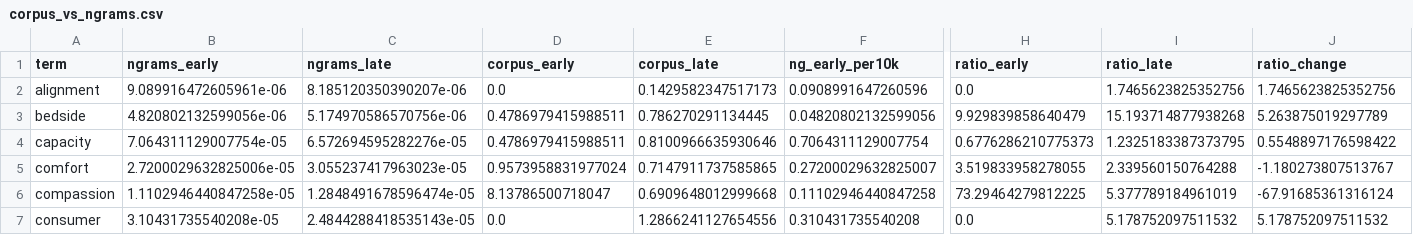
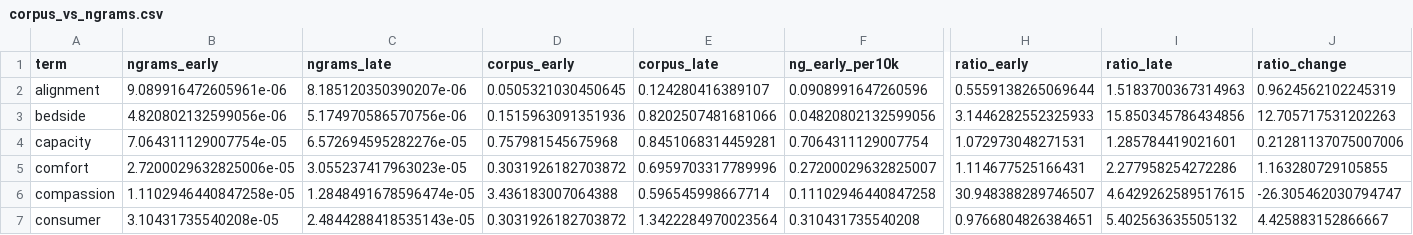
Before and after one commit to bobsterbeat/hospital-language-drift, a CSV file: report/corpus_vs_ngrams.csv, drawn as a sheet; only a part is shown, gaps mark what is left out; the diff covers the shown part only; the diff names each change by its address in the sheet, - before the commit and + after, or states it on an @@ line.

```diff
--- a/report/corpus_vs_ngrams.csv
+++ b/report/corpus_vs_ngrams.csv
-D2 (corpus_early): 0.0
+D2 (corpus_early): 0.0505321030450645
-E2 (corpus_late): 0.1429582347517173
+E2 (corpus_late): 0.124280416389107
-H2 (ratio_early): 0.0
+H2 (ratio_early): 0.5559138265069644
-I2 (ratio_late): 1.7465623825352756
+I2 (ratio_late): 1.5183700367314963
-J2 (ratio_change): 1.7465623825352756
+J2 (ratio_change): 0.9624562102245319
-D3 (corpus_early): 0.4786979415988511
+D3 (corpus_early): 0.1515963091351936
-E3 (corpus_late): 0.786270291134445
+E3 (corpus_late): 0.8202507481681066
-H3 (ratio_early): 9.929839858640479
+H3 (ratio_early): 3.1446282552325933
-I3 (ratio_late): 15.193714877938268
+I3 (ratio_late): 15.850345786434856
-J3 (ratio_change): 5.263875019297789
+J3 (ratio_change): 12.705717531202263
-D4 (corpus_early): 0.4786979415988511
+D4 (corpus_early): 0.757981545675968
-E4 (corpus_late): 0.8100966635930646
+E4 (corpus_late): 0.8451068314459281
-H4 (ratio_early): 0.6776286210775373
+H4 (ratio_early): 1.072973048271531
-I4 (ratio_late): 1.2325183387373795
+I4 (ratio_late): 1.285784419021601
-J4 (ratio_change): 0.5548897176598422
+J4 (ratio_change): 0.21281137075007006
-D5 (corpus_early): 0.9573958831977024
+D5 (corpus_early): 0.3031926182703872
-E5 (corpus_late): 0.7147911737585865
+E5 (corpus_late): 0.6959703317789996
-H5 (ratio_early): 3.519833958278055
+H5 (ratio_early): 1.114677525166431
-I5 (ratio_late): 2.339560150764288
+I5 (ratio_late): 2.277958254272286
-J5 (ratio_change): -1.180273807513767
+J5 (ratio_change): 1.163280729105855
-D6 (corpus_early): 8.13786500718047
+D6 (corpus_early): 3.436183007064388
-E6 (corpus_late): 0.6909648012999668
+E6 (corpus_late): 0.596545998667714
-H6 (ratio_early): 73.29464279812225
+H6 (ratio_early): 30.948388289746507
-I6 (ratio_late): 5.377789184961019
+I6 (ratio_late): 4.6429262589517615
-J6 (ratio_change): -67.91685361316124
+J6 (ratio_change): -26.305462030794747
-D7 (corpus_early): 0.0
+D7 (corpus_early): 0.3031926182703872
-E7 (corpus_late): 1.2866241127654556
+E7 (corpus_late): 1.3422284970023564
-H7 (ratio_early): 0.0
+H7 (ratio_early): 0.9766804826384651
-I7 (ratio_late): 5.178752097511532
+I7 (ratio_late): 5.402563635505132
-J7 (ratio_change): 5.178752097511532
+J7 (ratio_change): 4.425883152866667
```
Also changed, not shown: 119 edited cells elsewhere in this file, report/collocations_care.csv, report/collocations_nurse.csv, 18 other files.
